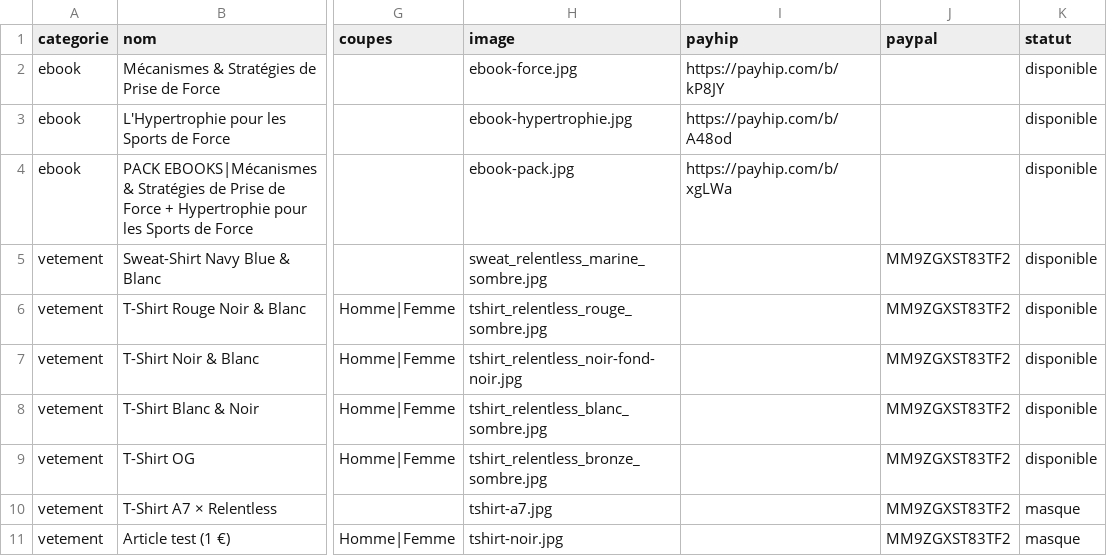
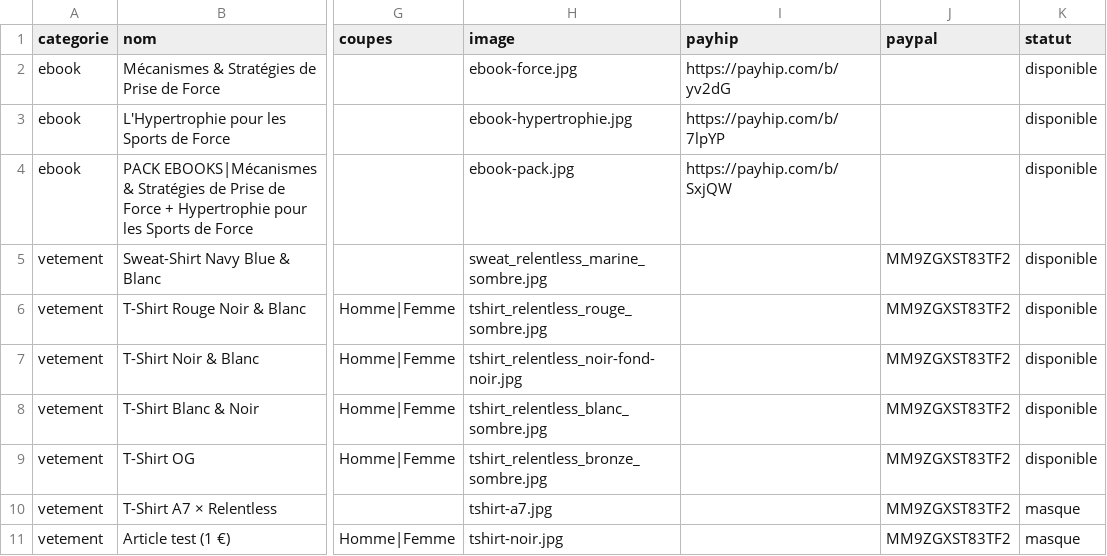
Before and after one commit to adrien-relentless/relentless-website, a CSV file: data/boutique.csv, drawn as a sheet; only a part is shown, gaps mark what is left out; the diff names each change by its address in the sheet, - before the commit and + after, or states it on an @@ line.

Commit message:
Lien Payhip FLO

```diff
--- a/data/boutique.csv
+++ b/data/boutique.csv
-I2 (payhip): https://payhip.com/b/kP8JY
+I2 (payhip): https://payhip.com/b/yv2dG
-I3 (payhip): https://payhip.com/b/A48od
+I3 (payhip): https://payhip.com/b/7lpYP
-I4 (payhip): https://payhip.com/b/xgLWa
+I4 (payhip): https://payhip.com/b/SxjQW
```
